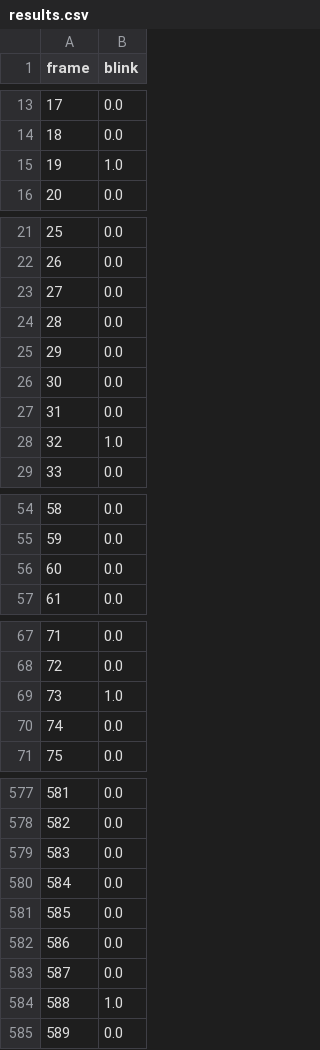
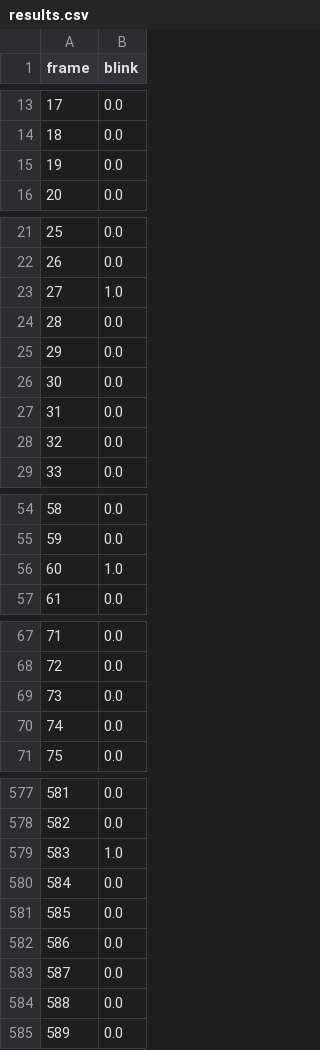
Before and after one commit to mac40/CBSD, a CSV file: results.csv, drawn as a sheet; only a part is shown, gaps mark what is left out; the diff covers the shown part only.

Commit message:
aggiornamento

```diff
--- a/results.csv
+++ b/results.csv
@@ -14,3 +14,3 @@ frame,blink
 18,0.0
-19,1.0
+19,0.0
 20,0.0
@@ -22,3 +22,3 @@ frame,blink
 26,0.0
-27,0.0
+27,1.0
 28,0.0
@@ -27,3 +27,3 @@ frame,blink
 31,0.0
-32,1.0
+32,0.0
 33,0.0
@@ -55,3 +55,3 @@ frame,blink
 59,0.0
-60,0.0
+60,1.0
 61,0.0
@@ -68,3 +68,3 @@ frame,blink
 72,0.0
-73,1.0
+73,0.0
 74,0.0
@@ -578,3 +578,3 @@ frame,blink
 582,0.0
-583,0.0
+583,1.0
 584,0.0
@@ -583,3 +583,3 @@ frame,blink
 587,0.0
-588,1.0
+588,0.0
 589,0.0
```
Also changed, not shown: 10 edited cells elsewhere in this file.
